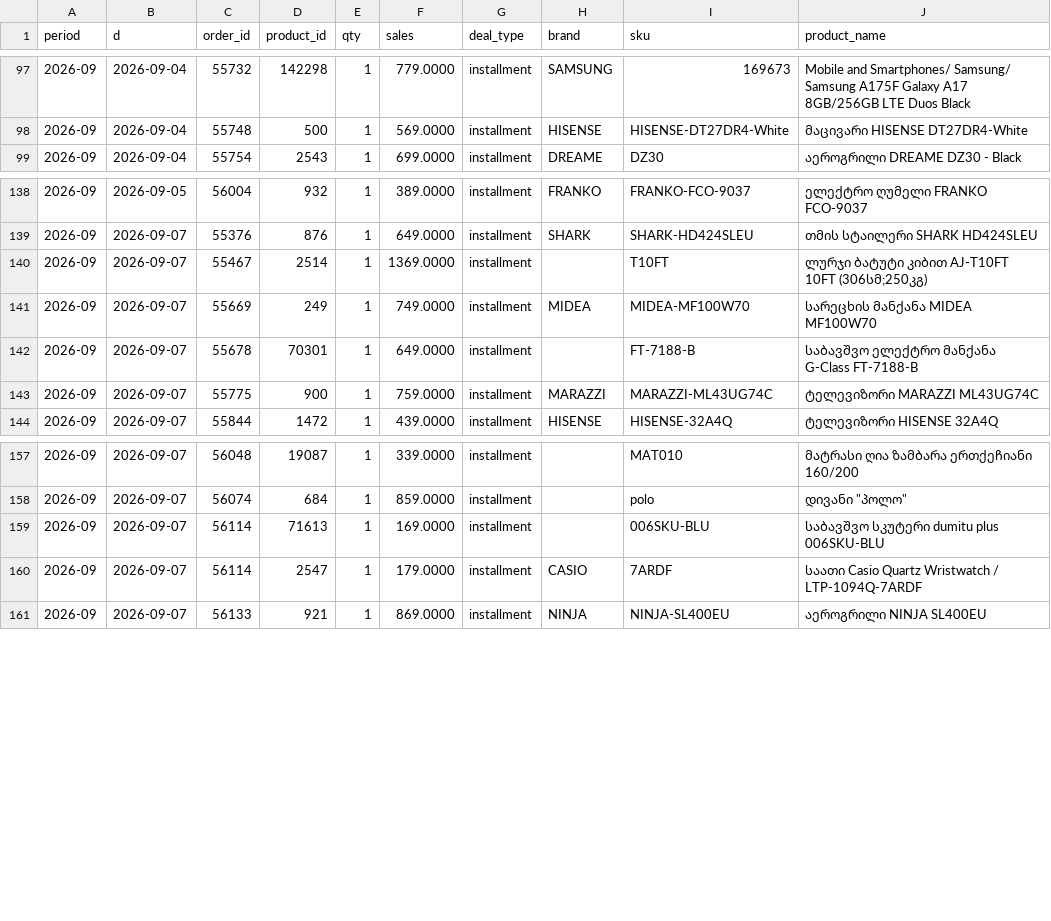
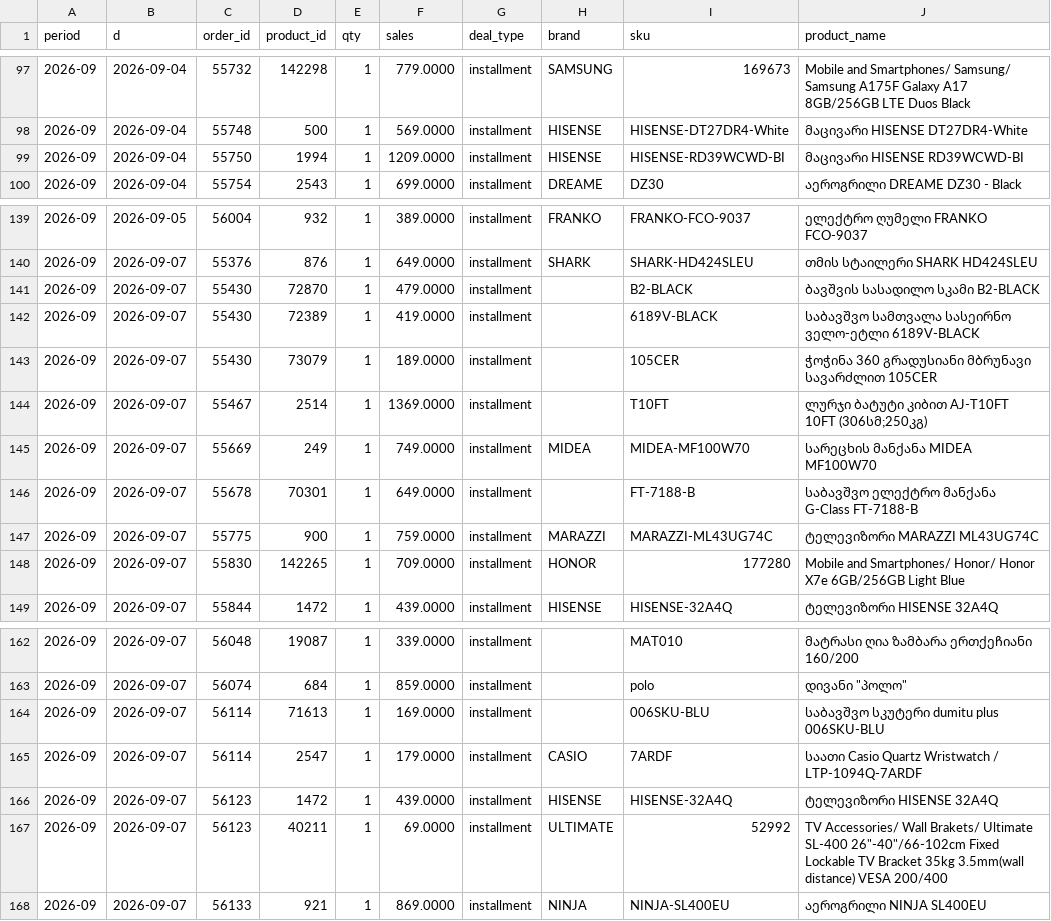
Before and after one commit to Volta-ge/reporting, a TSV file: volta-analytics-new-db/new_sales_lines.tsv, drawn as a sheet; only a part is shown, gaps mark what is left out; the diff names each change by its address in the sheet, - before the commit and + after, or states it on an @@ line.

```diff
--- a/volta-analytics-new-db/new_sales_lines.tsv
+++ b/volta-analytics-new-db/new_sales_lines.tsv
+row 99: 2026-09 | 2026-09-04 | 55750 | 1994 | 1 | 1209.0000 | installment | HISENSE | HISENSE-RD39WCWD-BI | მაცივარი HISENSE RD39WCWD-BI
+row 141: 2026-09 | 2026-09-07 | 55430 | 72870 | 1 | 479.0000 | installment |  | B2-BLACK | ბავშვის სასადილო სკამი B2-BLACK
+row 142: 2026-09 | 2026-09-07 | 55430 | 72389 | 1 | 419.0000 | installment |  | 6189V-BLACK | საბავშვო სამთვალა სასეირნო ველო-ეტლი 6189V-BLACK
+row 143: 2026-09 | 2026-09-07 | 55430 | 73079 | 1 | 189.0000 | installment |  | 105CER | ჭოჭინა 360 გრადუსიანი მბრუნავი სავარძლით 105CER
+row 148: 2026-09 | 2026-09-07 | 55830 | 142265 | 1 | 709.0000 | installment | HONOR | 177280 | Mobile and Smartphones/ Honor/ Honor X7e 6GB/256GB Light Blue
+row 166: 2026-09 | 2026-09-07 | 56123 | 1472 | 1 | 439.0000 | installment | HISENSE | HISENSE-32A4Q | ტელევიზორი HISENSE 32A4Q
+row 167: 2026-09 | 2026-09-07 | 56123 | 40211 | 1 | 69.0000 | installment | ULTIMATE | 52992 | TV Accessories/ Wall Brakets/ Ultimate SL-400 26"-40"/66-102cm Fixed Lockable TV Bracket 35kg 3.5mm(wall distance) VESA 200/400
```
Also changed, not shown: volta-analytics-new-db/new_daily_apps.tsv, volta-analytics-new-db/new_daily_seg.tsv, 12 other files.
